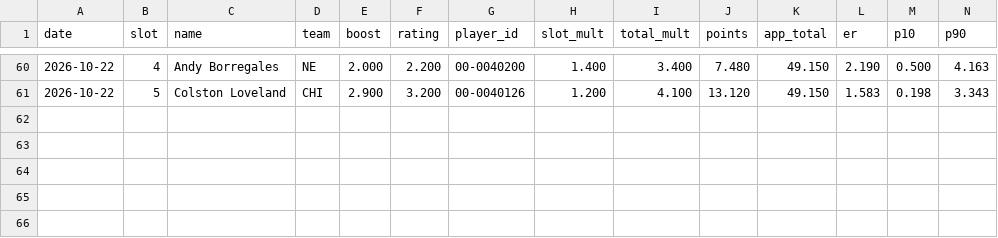
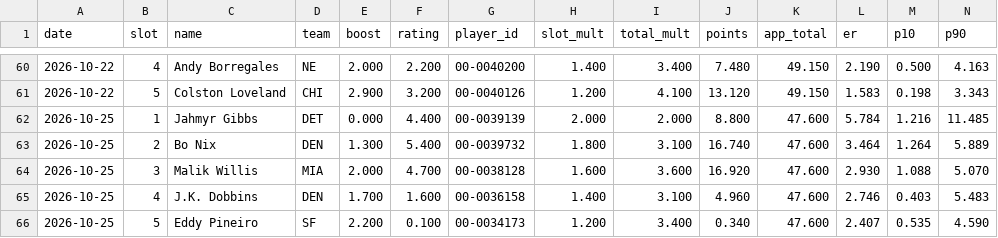
Before and after one commit to hmaxeden-hue/RealNFLDraft, a CSV file: data/history/drafts.csv, drawn as a sheet; only a part is shown, gaps mark what is left out; rows hold the shown columns only; the diff names each change by its address in the sheet, - before the commit and + after, or states it on an @@ line.

```diff
--- a/data/history/drafts.csv
+++ b/data/history/drafts.csv
+row 62: 2026-10-25 | 1 | Jahmyr Gibbs | DET | 0.000 | 4.400 | 00-0039139 | 2.000 | 2.000 | 8.800 | 47.600 | 5.784 | 1.216 | 11.485
+row 63: 2026-10-25 | 2 | Bo Nix | DEN | 1.300 | 5.400 | 00-0039732 | 1.800 | 3.100 | 16.740 | 47.600 | 3.464 | 1.264 | 5.889
+row 64: 2026-10-25 | 3 | Malik Willis | MIA | 2.000 | 4.700 | 00-0038128 | 1.600 | 3.600 | 16.920 | 47.600 | 2.930 | 1.088 | 5.070
+row 65: 2026-10-25 | 4 | J.K. Dobbins | DEN | 1.700 | 1.600 | 00-0036158 | 1.400 | 3.100 | 4.960 | 47.600 | 2.746 | 0.403 | 5.483
+row 66: 2026-10-25 | 5 | Eddy Pineiro | SF | 2.200 | 0.100 | 00-0034173 | 1.200 | 3.400 | 0.340 | 47.600 | 2.407 | 0.535 | 4.590
```
Also changed, not shown: 8 other files.
